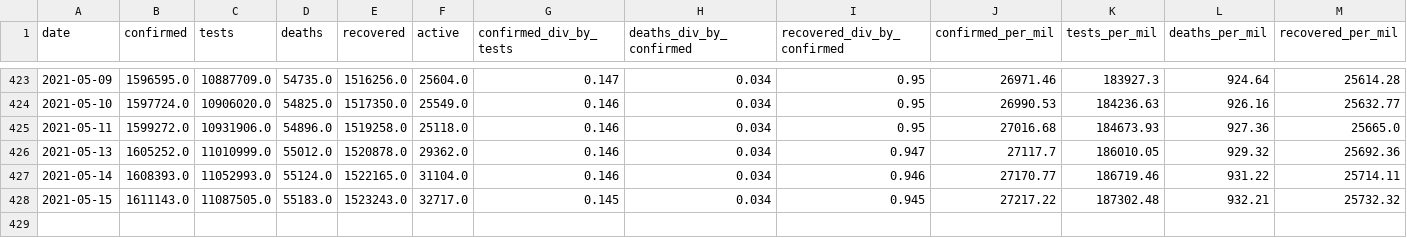
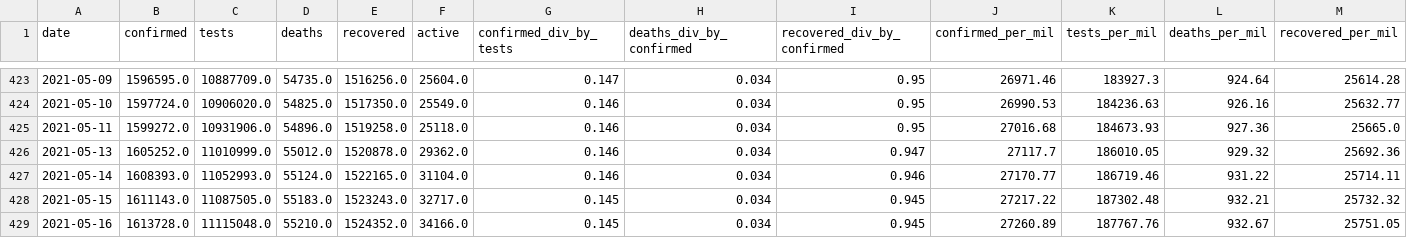
Before and after one commit to SimonRosen173/Covid19SAData_Data, a CSV file: data/sa/all_cum_data.csv, drawn as a sheet; only a part is shown, gaps mark what is left out; rows hold the shown columns only; the diff names each change by its address in the sheet, - before the commit and + after, or states it on an @@ line.

```diff
--- a/data/sa/all_cum_data.csv
+++ b/data/sa/all_cum_data.csv
+row 429: 2021-05-16 | 1613728.0 | 11115048.0 | 55210.0 | 1524352.0 | 34166.0 | 0.145 | 0.034 | 0.945 | 27260.89 | 187767.76 | 932.67 | 25751.05
```
Also changed, not shown: data/sa/all_daily_data.csv, data/scraped/covid19za_provincial_cumulative_timeline_confirmed.csv, 5 other files.
